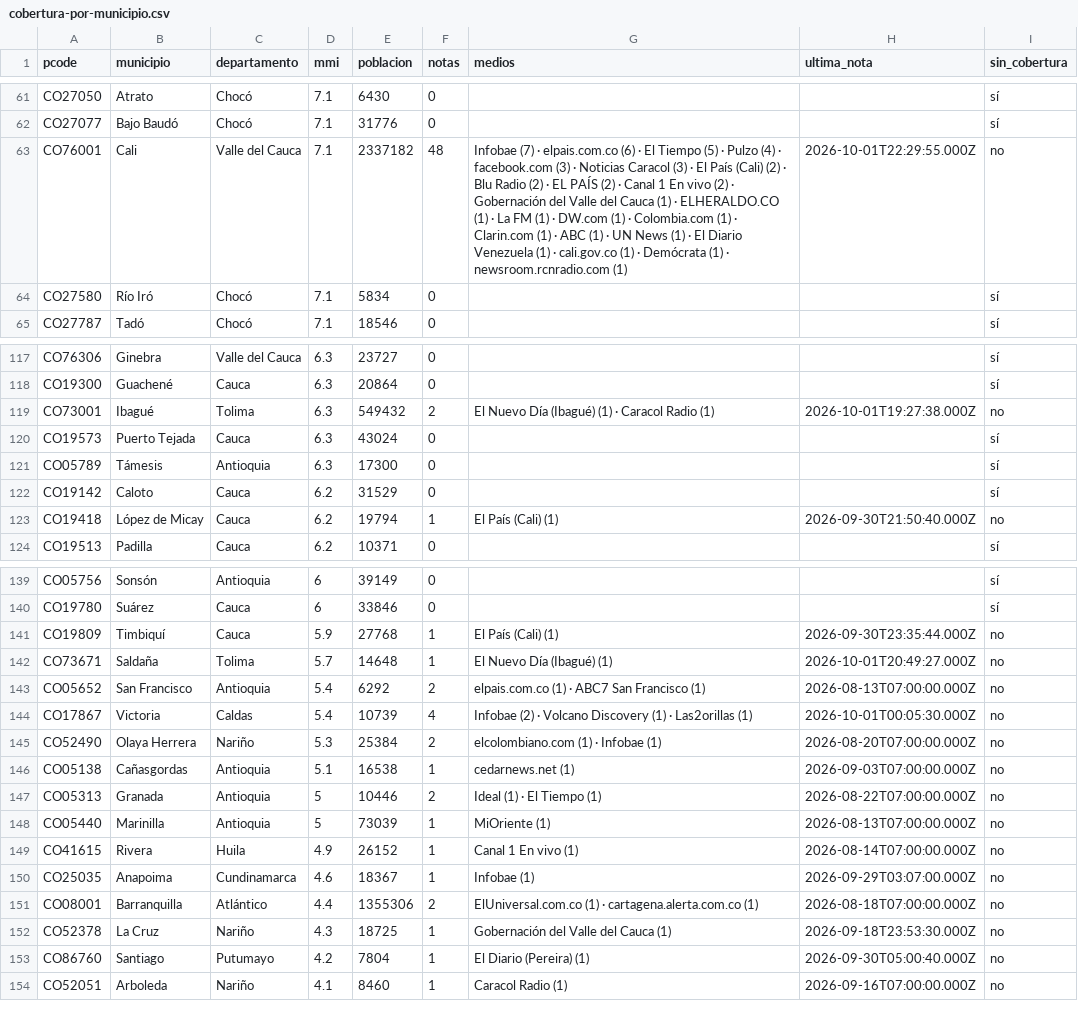
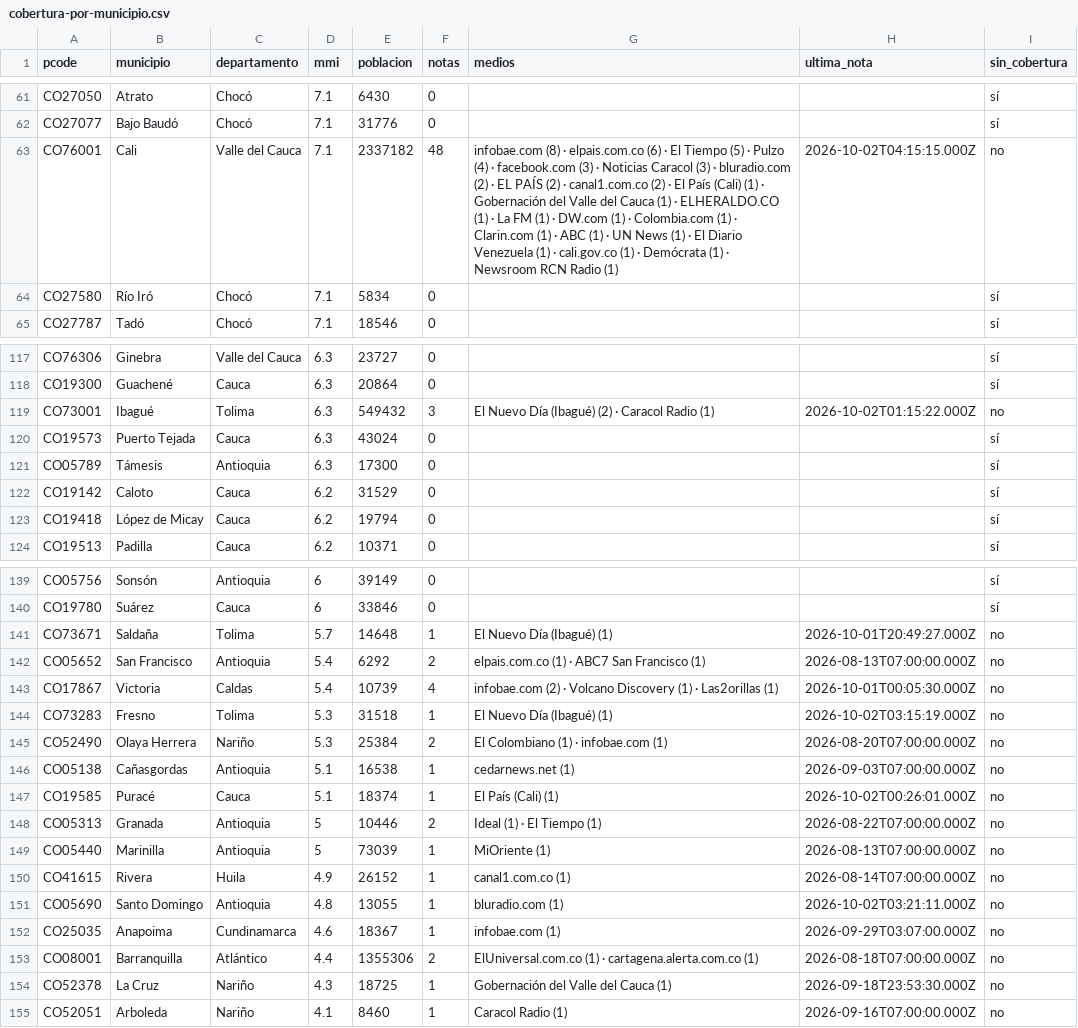
Before and after one commit to YesidAlmanzaGamba/report_cali, a CSV file: data/export/cobertura-por-municipio.csv, drawn as a sheet; only a part is shown, gaps mark what is left out; the diff covers the shown part only.

```diff
--- a/data/export/cobertura-por-municipio.csv
+++ b/data/export/cobertura-por-municipio.csv
@@ -62,3 +62,3 @@ CO27050,Atrato,Chocó,7.1,6430,0,,,sí
 CO27077,Bajo Baudó,Chocó,7.1,31776,0,,,sí
-CO76001,Cali,Valle del Cauca,7.1,2337182,48,Infobae (7) · elpais.com.co (6) · El Tiempo (5) · Pulzo (4) · facebook.com (3) · Noticias Caracol (3) · El País (Cali) (2) · Blu Radio (2) · EL PAÍS (2) · Canal 1 En vivo (2) · Gobernación del Valle del Cauca (1) · ELHERALDO.CO (1) · La FM (1) · DW.com (1) · Colombia.com (1) · Clarin.com (1) · ABC (1) · UN News (1) · El Diario Venezuela (1) · cali.gov.co (1) · Demócrata (1) · newsroom.rcnradio.com (1),2026-10-01T22:29:55.000Z,no
+CO76001,Cali,Valle del Cauca,7.1,2337182,48,infobae.com (8) · elpais.com.co (6) · El Tiempo (5) · Pulzo (4) · facebook.com (3) · Noticias Caracol (3) · bluradio.com (2) · EL PAÍS (2) · canal1.com.co (2) · El País (Cali) (1) · Gobernación del Valle del Cauca (1) · ELHERALDO.CO (1) · La FM (1) · DW.com (1) · Colombia.com (1) · Clarin.com (1) · ABC (1) · UN News (1) · El Diario Venezuela (1) · cali.gov.co (1) · Demócrata (1) · Newsroom RCN Radio (1),2026-10-02T04:15:15.000Z,no
 CO27580,Río Iró,Chocó,7.1,5834,0,,,sí
@@ -118,3 +118,3 @@ CO76306,Ginebra,Valle del Cauca,6.3,23727,0,,,sí
 CO19300,Guachené,Cauca,6.3,20864,0,,,sí
-CO73001,Ibagué,Tolima,6.3,549432,2,El Nuevo Día (Ibagué) (1) · Caracol Radio (1),2026-10-01T19:27:38.000Z,no
+CO73001,Ibagué,Tolima,6.3,549432,3,El Nuevo Día (Ibagué) (2) · Caracol Radio (1),2026-10-02T01:15:22.000Z,no
 CO19573,Puerto Tejada,Cauca,6.3,43024,0,,,sí
@@ -122,3 +122,3 @@ CO05789,Támesis,Antioquia,6.3,17300,0,,,sí
 CO19142,Caloto,Cauca,6.2,31529,0,,,sí
-CO19418,López de Micay,Cauca,6.2,19794,1,El País (Cali) (1),2026-09-30T21:50:40.000Z,no
+CO19418,López de Micay,Cauca,6.2,19794,0,,,sí
 CO19513,Padilla,Cauca,6.2,10371,0,,,sí
@@ -140,15 +140,16 @@ CO05756,Sonsón,Antioquia,6,39149,0,,,sí
 CO19780,Suárez,Cauca,6,33846,0,,,sí
-CO19809,Timbiquí,Cauca,5.9,27768,1,El País (Cali) (1),2026-09-30T23:35:44.000Z,no
 CO73671,Saldaña,Tolima,5.7,14648,1,El Nuevo Día (Ibagué) (1),2026-10-01T20:49:27.000Z,no
 CO05652,San Francisco,Antioquia,5.4,6292,2,elpais.com.co (1) · ABC7 San Francisco (1),2026-08-13T07:00:00.000Z,no
-CO17867,Victoria,Caldas,5.4,10739,4,Infobae (2) · Volcano Discovery (1) · Las2orillas (1),2026-10-01T00:05:30.000Z,no
-CO52490,Olaya Herrera,Nariño,5.3,25384,2,elcolombiano.com (1) · Infobae (1),2026-08-20T07:00:00.000Z,no
+CO17867,Victoria,Caldas,5.4,10739,4,infobae.com (2) · Volcano Discovery (1) · Las2orillas (1),2026-10-01T00:05:30.000Z,no
+CO73283,Fresno,Tolima,5.3,31518,1,El Nuevo Día (Ibagué) (1),2026-10-02T03:15:19.000Z,no
+CO52490,Olaya Herrera,Nariño,5.3,25384,2,El Colombiano (1) · infobae.com (1),2026-08-20T07:00:00.000Z,no
 CO05138,Cañasgordas,Antioquia,5.1,16538,1,cedarnews.net (1),2026-09-03T07:00:00.000Z,no
+CO19585,Puracé,Cauca,5.1,18374,1,El País (Cali) (1),2026-10-02T00:26:01.000Z,no
 CO05313,Granada,Antioquia,5,10446,2,Ideal (1) · El Tiempo (1),2026-08-22T07:00:00.000Z,no
 CO05440,Marinilla,Antioquia,5,73039,1,MiOriente (1),2026-08-13T07:00:00.000Z,no
-CO41615,Rivera,Huila,4.9,26152,1,Canal 1 En vivo (1),2026-08-14T07:00:00.000Z,no
-CO25035,Anapoima,Cundinamarca,4.6,18367,1,Infobae (1),2026-09-29T03:07:00.000Z,no
+CO41615,Rivera,Huila,4.9,26152,1,canal1.com.co (1),2026-08-14T07:00:00.000Z,no
+CO05690,Santo Domingo,Antioquia,4.8,13055,1,bluradio.com (1),2026-10-02T03:21:11.000Z,no
+CO25035,Anapoima,Cundinamarca,4.6,18367,1,infobae.com (1),2026-09-29T03:07:00.000Z,no
 CO08001,Barranquilla,Atlántico,4.4,1355306,2,ElUniversal.com.co (1) · cartagena.alerta.com.co (1),2026-08-18T07:00:00.000Z,no
 CO52378,La Cruz,Nariño,4.3,18725,1,Gobernación del Valle del Cauca (1),2026-09-18T23:53:30.000Z,no
-CO86760,Santiago,Putumayo,4.2,7804,1,El Diario (Pereira) (1),2026-09-30T05:00:40.000Z,no
 CO52051,Arboleda,Nariño,4.1,8460,1,Caracol Radio (1),2026-09-16T07:00:00.000Z,no
```
Also changed, not shown: 24 edited cells elsewhere in this file, 5 other files.
